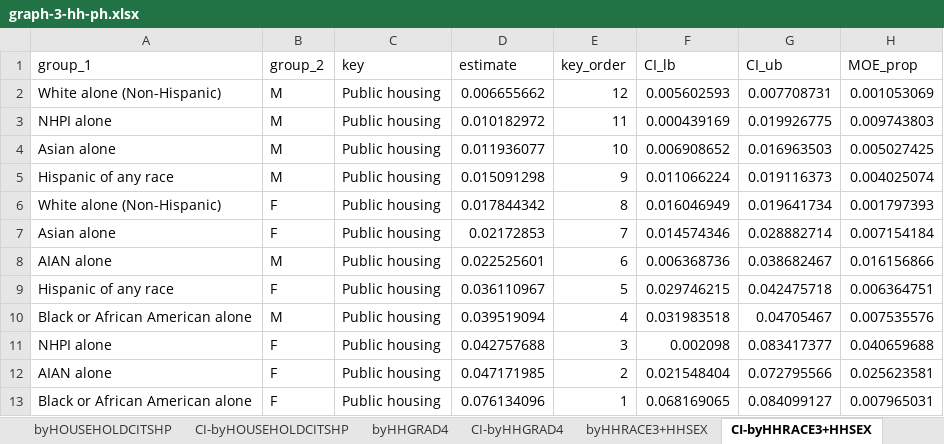
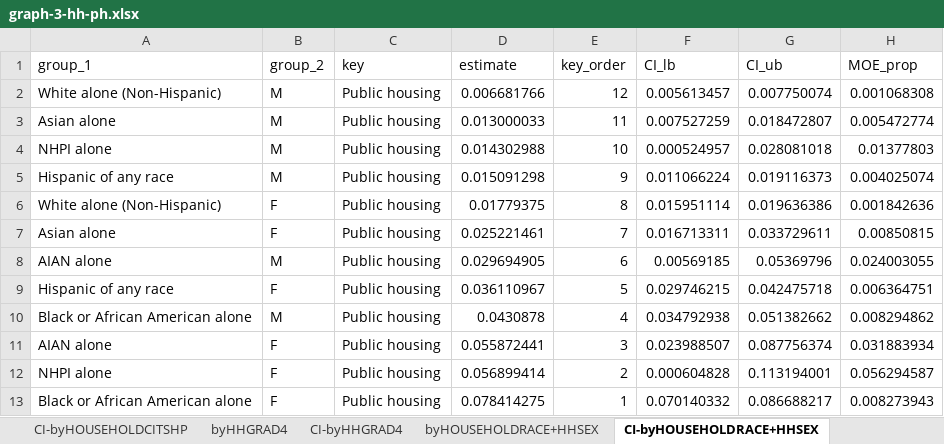
Before and after one commit to UCRCSI/blog_housing, an Excel workbook: analysis/csv files/graphs_final/graph-3-hh-ph.xlsx, sheet CI-byHOUSEHOLDRACE+HHSEX, drawn as a sheet; values as stored, in another font and other column widths than the file's, no borders; removed rows and columns are numbered as before the commit, all else as after; the diff names each change by its address in the sheet, - before the commit and + after, or states it on an @@ line.

```diff
--- a/analysis/csv files/graphs_final/graph-3-hh-ph.xlsx (sheet CI-byHOUSEHOLDRACE+HHSEX)
+++ b/analysis/csv files/graphs_final/graph-3-hh-ph.xlsx (sheet CI-byHOUSEHOLDRACE+HHSEX)
-sheet tab: byHHRACE3+HHSEX
+sheet tab: byHOUSEHOLDRACE+HHSEX
-sheet tab: CI-byHHRACE3+HHSEX
+sheet tab: CI-byHOUSEHOLDRACE+HHSEX
-D2 (estimate): 0.006655662
+D2 (estimate): 0.006681766
-F2 (CI_lb): 0.005602593
+F2 (CI_lb): 0.005613457
-G2 (CI_ub): 0.007708731
+G2 (CI_ub): 0.007750074
-H2 (MOE_prop): 0.001053069
+H2 (MOE_prop): 0.001068308
-row 3: NHPI alone | M | Public housing | 0.010182972 | 11 | 0.000439169 | 0.019926775 | 0.009743803
-D3 (estimate): 0.011936077
+D3 (estimate): 0.013000033
-E3 (key_order): 10
+E3 (key_order): 11
-F3 (CI_lb): 0.006908652
+F3 (CI_lb): 0.007527259
-G3 (CI_ub): 0.016963503
+G3 (CI_ub): 0.018472807
-H3 (MOE_prop): 0.005027425
+H3 (MOE_prop): 0.005472774
+row 4: NHPI alone | M | Public housing | 0.014302988 | 10 | 0.000524957 | 0.028081018 | 0.01377803
-D6 (estimate): 0.017844342
+D6 (estimate): 0.01779375
-F6 (CI_lb): 0.016046949
+F6 (CI_lb): 0.015951114
-G6 (CI_ub): 0.019641734
+G6 (CI_ub): 0.019636386
-H6 (MOE_prop): 0.001797393
+H6 (MOE_prop): 0.001842636
-D7 (estimate): 0.02172853
+D7 (estimate): 0.025221461
-F7 (CI_lb): 0.014574346
+F7 (CI_lb): 0.016713311
-G7 (CI_ub): 0.028882714
+G7 (CI_ub): 0.033729611
-H7 (MOE_prop): 0.007154184
+H7 (MOE_prop): 0.00850815
-D8 (estimate): 0.022525601
+D8 (estimate): 0.029694905
-F8 (CI_lb): 0.006368736
+F8 (CI_lb): 0.00569185
-G8 (CI_ub): 0.038682467
+G8 (CI_ub): 0.05369796
-H8 (MOE_prop): 0.016156866
+H8 (MOE_prop): 0.024003055
-D10 (estimate): 0.039519094
+D10 (estimate): 0.0430878
-F10 (CI_lb): 0.031983518
+F10 (CI_lb): 0.034792938
-G10 (CI_ub): 0.04705467
+G10 (CI_ub): 0.051382662
-H10 (MOE_prop): 0.007535576
+H10 (MOE_prop): 0.008294862
-row 11: NHPI alone | F | Public housing | 0.042757688 | 3 | 0.002098 | 0.083417377 | 0.040659688
-D11 (estimate): 0.047171985
+D11 (estimate): 0.055872441
-E11 (key_order): 2
+E11 (key_order): 3
-F11 (CI_lb): 0.021548404
+F11 (CI_lb): 0.023988507
-G11 (CI_ub): 0.072795566
+G11 (CI_ub): 0.087756374
-H11 (MOE_prop): 0.025623581
+H11 (MOE_prop): 0.031883934
+row 12: NHPI alone | F | Public housing | 0.056899414 | 2 | 0.000604828 | 0.113194001 | 0.056294587
-D13 (estimate): 0.076134096
+D13 (estimate): 0.078414275
-F13 (CI_lb): 0.068169065
+F13 (CI_lb): 0.070140332
-G13 (CI_ub): 0.084099127
+G13 (CI_ub): 0.086688217
-H13 (MOE_prop): 0.007965031
+H13 (MOE_prop): 0.008273943
```
Also changed, not shown: sheet CI-byHOUSEHOLDRACE+HHGRAD4, sheet CI-byHOUSEHOLDRACE+HOUSEHOLDCI, sheet byHOUSEHOLDRACE+HHGRAD4, sheet byHOUSEHOLDRACE+HOUSEHOLDCITSHP, sheet byHOUSEHOLDRACE+HHSEX, sheet CI-byHOUSEHOLDRACE, 1 more sheet, other sheet tabs, analysis/csv files/graphs_final/graph-2-hh.xlsx, 32 other files.
